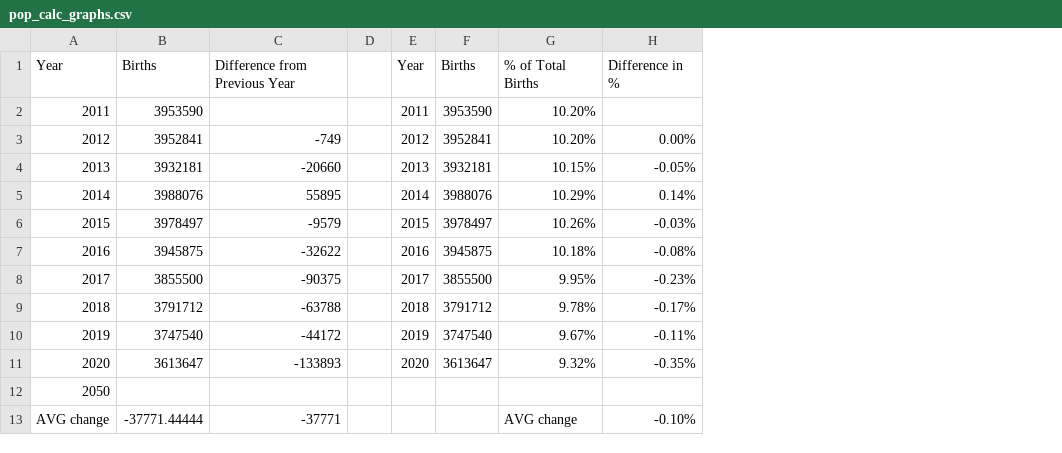
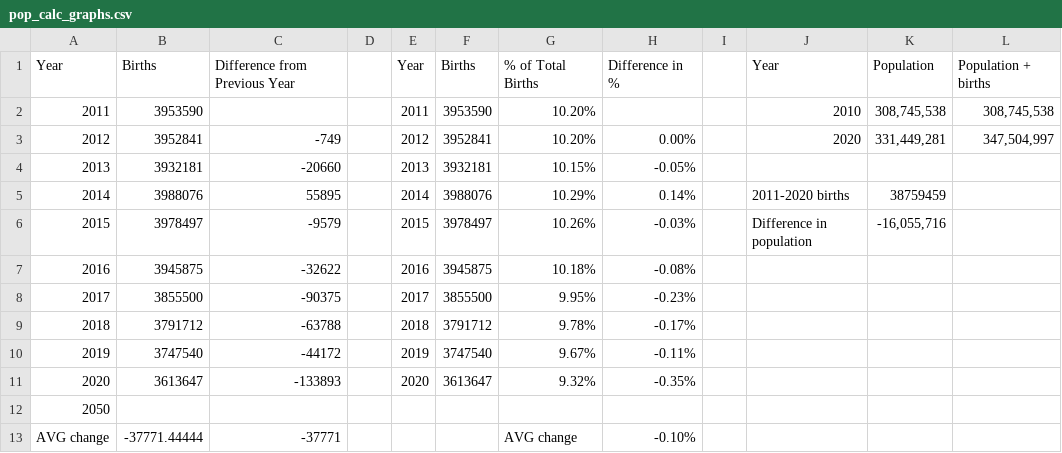
Before and after one commit to chloelinli/image-classification, a CSV file: projects/us_birth_rate_trends_20221006/data/pop_calc_graphs.csv, drawn as a sheet; the diff names each change by its address in the sheet, - before the commit and + after, or states it on an @@ line.

Commit message:
updated data with new graph data

```diff
--- a/projects/us_birth_rate_trends_20221006/data/pop_calc_graphs.csv
+++ b/projects/us_birth_rate_trends_20221006/data/pop_calc_graphs.csv
+column I, empty
+column J, rows 1-6: Year | 2010 | 2020 |  | 2011-2020 births | Difference in population
+column K, rows 1-6: Population | 308,745,538 | 331,449,281 |  | 38759459 | -16,055,716
+column L, rows 1-3: Population + births | 308,745,538 | 347,504,997
```
Also changed, not shown: 1 other file.
